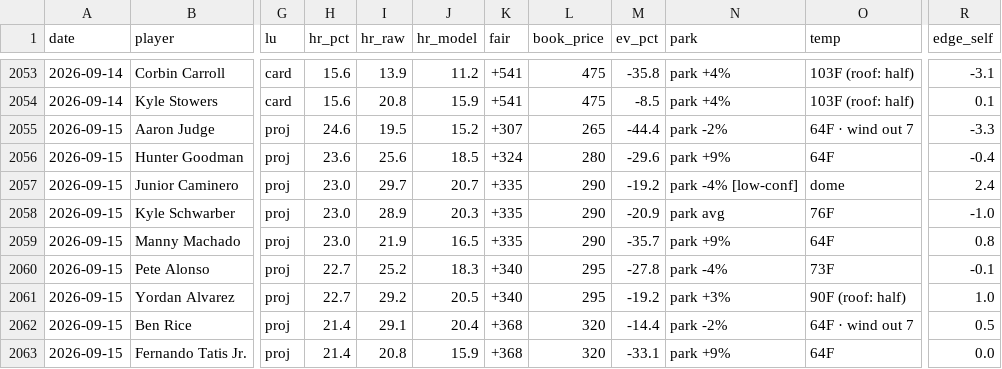
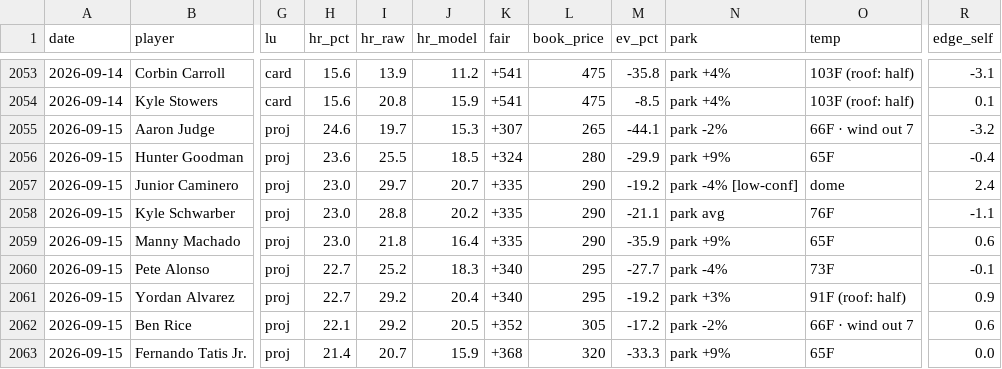
Before and after one commit to CheeseDagg/MLBTool, a CSV file: mlb/data/hr_predictions.csv, drawn as a sheet; only a part is shown, gaps mark what is left out; the diff covers the shown part only; the diff names each change by its address in the sheet, - before the commit and + after, or states it on an @@ line.

```diff
--- a/mlb/data/hr_predictions.csv
+++ b/mlb/data/hr_predictions.csv
-I2055 (hr_raw): 19.5
+I2055 (hr_raw): 19.7
-J2055 (hr_model): 15.2
+J2055 (hr_model): 15.3
-M2055 (ev_pct): -44.4
+M2055 (ev_pct): -44.1
-O2055 (temp): 64F · wind out 7
+O2055 (temp): 66F · wind out 7
-R2055 (edge_self): -3.3
+R2055 (edge_self): -3.2
-I2056 (hr_raw): 25.6
+I2056 (hr_raw): 25.5
-M2056 (ev_pct): -29.6
+M2056 (ev_pct): -29.9
-O2056 (temp): 64F
+O2056 (temp): 65F
-I2058 (hr_raw): 28.9
+I2058 (hr_raw): 28.8
-J2058 (hr_model): 20.3
+J2058 (hr_model): 20.2
-M2058 (ev_pct): -20.9
+M2058 (ev_pct): -21.1
-R2058 (edge_self): -1.0
+R2058 (edge_self): -1.1
-I2059 (hr_raw): 21.9
+I2059 (hr_raw): 21.8
-J2059 (hr_model): 16.5
+J2059 (hr_model): 16.4
-M2059 (ev_pct): -35.7
+M2059 (ev_pct): -35.9
-O2059 (temp): 64F
+O2059 (temp): 65F
-R2059 (edge_self): 0.8
+R2059 (edge_self): 0.6
-M2060 (ev_pct): -27.8
+M2060 (ev_pct): -27.7
-J2061 (hr_model): 20.5
+J2061 (hr_model): 20.4
-O2061 (temp): 90F (roof: half)
+O2061 (temp): 91F (roof: half)
-R2061 (edge_self): 1.0
+R2061 (edge_self): 0.9
-H2062 (hr_pct): 21.4
+H2062 (hr_pct): 22.1
-I2062 (hr_raw): 29.1
+I2062 (hr_raw): 29.2
-J2062 (hr_model): 20.4
+J2062 (hr_model): 20.5
-K2062 (fair): +368
+K2062 (fair): +352
-L2062 (book_price): 320
+L2062 (book_price): 305
-M2062 (ev_pct): -14.4
+M2062 (ev_pct): -17.2
-O2062 (temp): 64F · wind out 7
+O2062 (temp): 66F · wind out 7
-R2062 (edge_self): 0.5
+R2062 (edge_self): 0.6
-I2063 (hr_raw): 20.8
+I2063 (hr_raw): 20.7
-M2063 (ev_pct): -33.1
+M2063 (ev_pct): -33.3
-O2063 (temp): 64F
+O2063 (temp): 65F
```
Also changed, not shown: 1 added row, 1 removed row and 65 edited cells elsewhere in this file, 3 other files.
